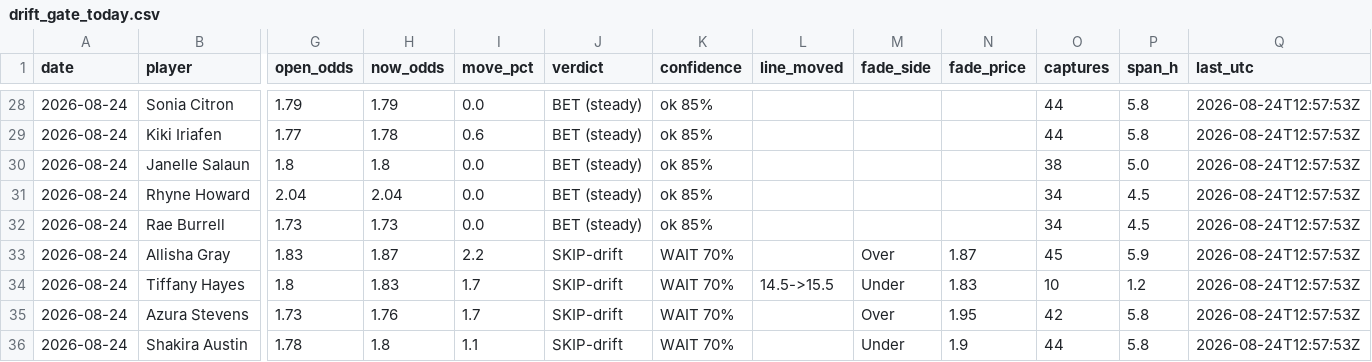
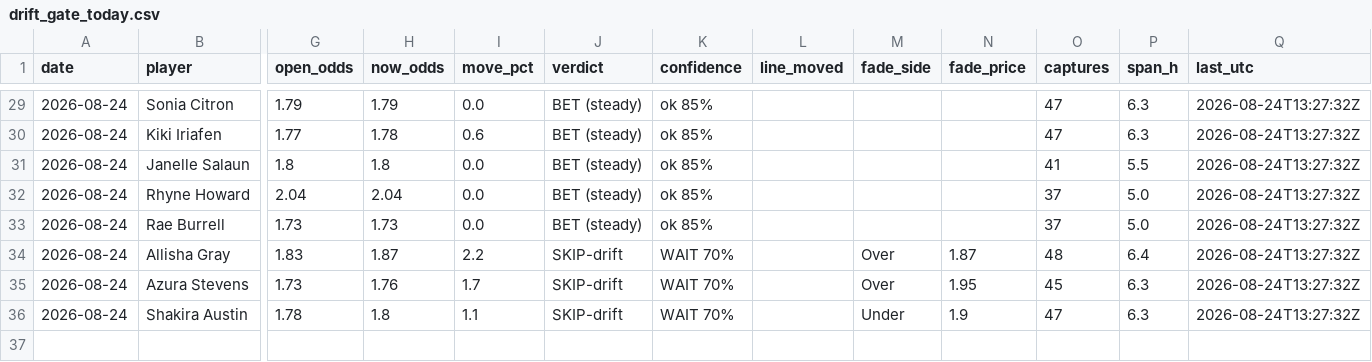
Before and after one commit to JollyChenn/wnba-line-capture, a CSV file: drift_gate_today.csv, drawn as a sheet; only a part is shown, gaps mark what is left out; removed rows and columns are numbered as before the commit, all else as after; rows hold the shown columns only; the diff covers the shown part only; the diff names each change by its address in the sheet, - before the commit and + after, or states it on an @@ line.

```diff
--- a/drift_gate_today.csv
+++ b/drift_gate_today.csv
-O29:O30 (captures): 44
+O29:O30 (captures): 47
-P29:P30 (span_h): 5.8
+P29:P30 (span_h): 6.3
-Q29:Q34 (last_utc): 2026-08-24T12:57:53Z
+Q29:Q34 (last_utc): 2026-08-24T13:27:32Z
-O31 (captures): 38
+O31 (captures): 41
-P31 (span_h): 5.0
+P31 (span_h): 5.5
-O32:O33 (captures): 34
+O32:O33 (captures): 37
-P32:P33 (span_h): 4.5
+P32:P33 (span_h): 5.0
-O34 (captures): 45
+O34 (captures): 48
-P34 (span_h): 5.9
+P34 (span_h): 6.4
-row 34: 2026-08-24 | Tiffany Hayes | 1.8 | 1.83 | 1.7 | SKIP-drift | WAIT 70% | 14.5->15.5 | Under | 1.83 | 10 | 1.2 | 2026-08-24T12:57:53Z
-O35 (captures): 42
+O35 (captures): 45
-P35:P36 (span_h): 5.8
+P35:P36 (span_h): 6.3
-Q35:Q36 (last_utc): 2026-08-24T12:57:53Z
+Q35:Q36 (last_utc): 2026-08-24T13:27:32Z
-O36 (captures): 44
+O36 (captures): 47
```
Also changed, not shown: 1 added row and 54 edited cells elsewhere in this file, 5 other files.
